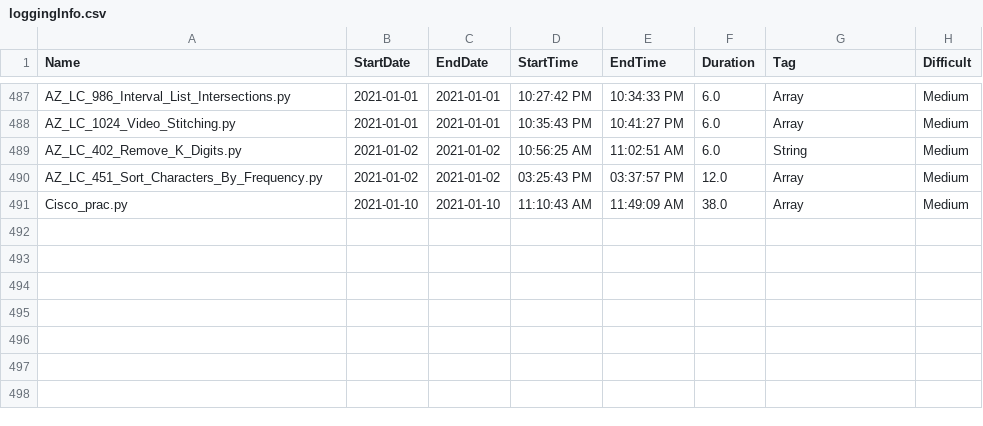
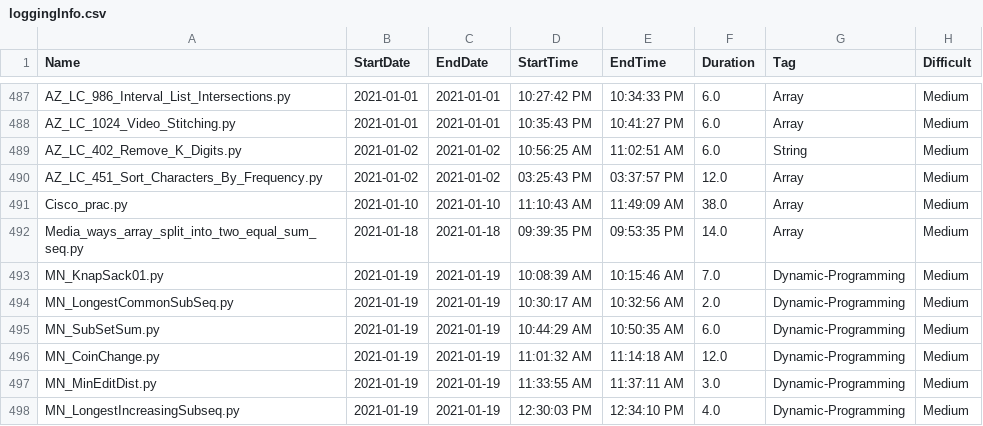
Before and after one commit to Omkar02/FAANG, a CSV file: loggingInfo.csv, drawn as a sheet; only a part is shown, gaps mark what is left out; the diff names each change by its address in the sheet, - before the commit and + after, or states it on an @@ line.

```diff
--- a/loggingInfo.csv
+++ b/loggingInfo.csv
+row 492: Media_ways_array_split_into_two_equal_sum_seq.py | 2021-01-18 | 2021-01-18 | 09:39:35 PM | 09:53:35 PM | 14.0 | Array | Medium
+row 493: MN_KnapSack01.py | 2021-01-19 | 2021-01-19 | 10:08:39 AM | 10:15:46 AM | 7.0 | Dynamic-Programming | Medium
+row 494: MN_LongestCommonSubSeq.py | 2021-01-19 | 2021-01-19 | 10:30:17 AM | 10:32:56 AM | 2.0 | Dynamic-Programming | Medium
+row 495: MN_SubSetSum.py | 2021-01-19 | 2021-01-19 | 10:44:29 AM | 10:50:35 AM | 6.0 | Dynamic-Programming | Medium
+row 496: MN_CoinChange.py | 2021-01-19 | 2021-01-19 | 11:01:32 AM | 11:14:18 AM | 12.0 | Dynamic-Programming | Medium
+row 497: MN_MinEditDist.py | 2021-01-19 | 2021-01-19 | 11:33:55 AM | 11:37:11 AM | 3.0 | Dynamic-Programming | Medium
+row 498: MN_LongestIncreasingSubseq.py | 2021-01-19 | 2021-01-19 | 12:30:03 PM | 12:34:10 PM | 4.0 | Dynamic-Programming | Medium
```
Also changed, not shown: 9 other files.
